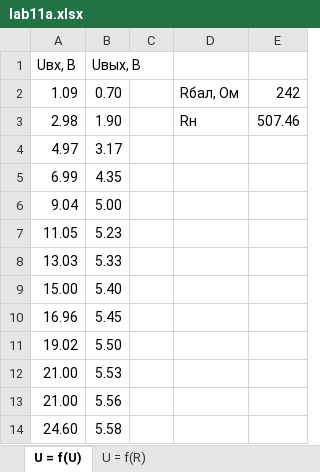
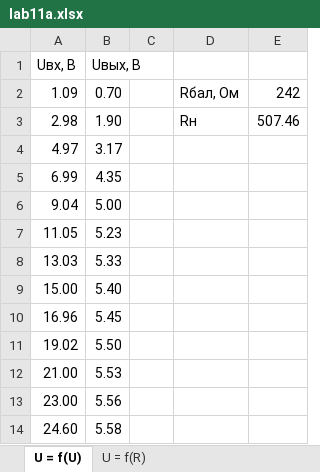
Before and after one commit to lamtev/electro-labs, an Excel workbook: lab11a/lab11a.xlsx, sheet U = f(U), drawn as a sheet; values as stored, in another font and other column widths than the file's, no borders; charts and pictures not drawn; the diff names each change by its address in the sheet, - before the commit and + after, or states it on an @@ line.

Commit message:
fix data, but vse ploho with Uвых = f(Iн)

```diff
--- a/lab11a/lab11a.xlsx (sheet U = f(U))
+++ b/lab11a/lab11a.xlsx (sheet U = f(U))
-A13 (Uвх, В): 21.00
+A13 (Uвх, В): 23.00
```
Also changed, not shown: charts or pictures, 1 other file.
